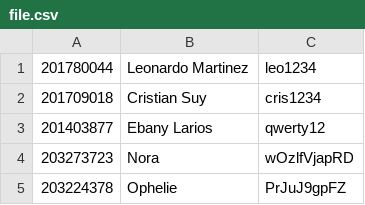
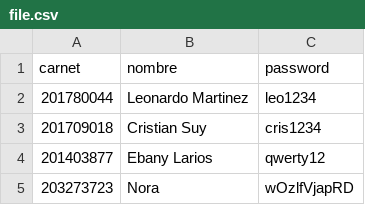
Before and after one commit to danielcuque/EDD_1S2023_PY_202112145, a CSV file: EDD_Proyecto1_Fase1/data/file.csv, drawn as a sheet; only a part is shown; the shorter side is filled out with more unchanged rows; the diff names each change by its address in the sheet, - before the commit and + after, or states it on an @@ line.

```diff
--- a/EDD_Proyecto1_Fase1/data/file.csv
+++ b/EDD_Proyecto1_Fase1/data/file.csv
+row 1: carnet | nombre | password
```
Also changed, not shown: 6 other files.
